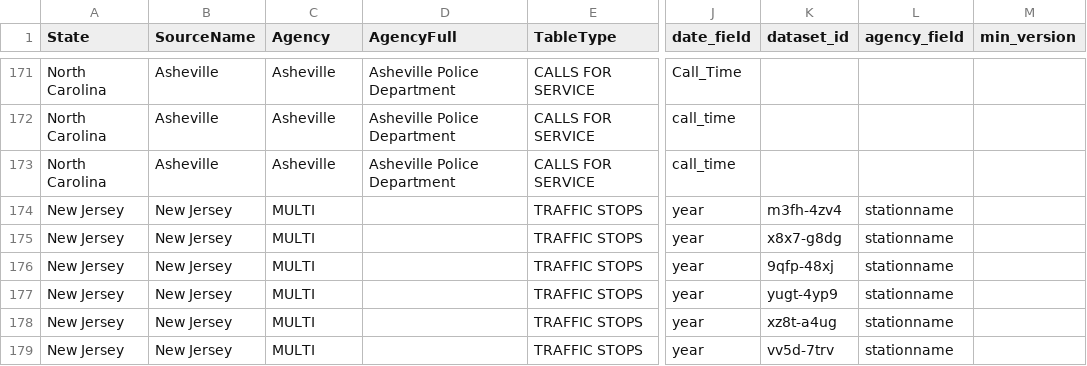
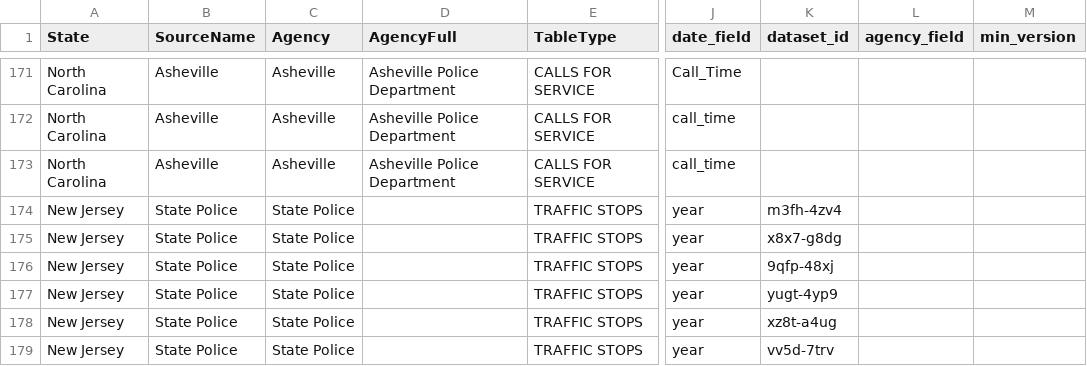
Before and after one commit to openpolicedata/opd-data, a CSV file: opd_source_table.csv, drawn as a sheet; only a part is shown, gaps mark what is left out; the diff covers the shown part only; the diff names each change by its address in the sheet, - before the commit and + after, or states it on an @@ line.

Commit message:
Fixes to source table

```diff
--- a/opd_source_table.csv
+++ b/opd_source_table.csv
-B174:B179 (SourceName): New Jersey
+B174:B179 (SourceName): State Police
-C174:C179 (Agency): MULTI
+C174:C179 (Agency): State Police
-L174:L179 (agency_field): stationname
+L174:L179 (agency_field): (empty)
```
Also changed, not shown: 26 edited cells elsewhere in this file.
